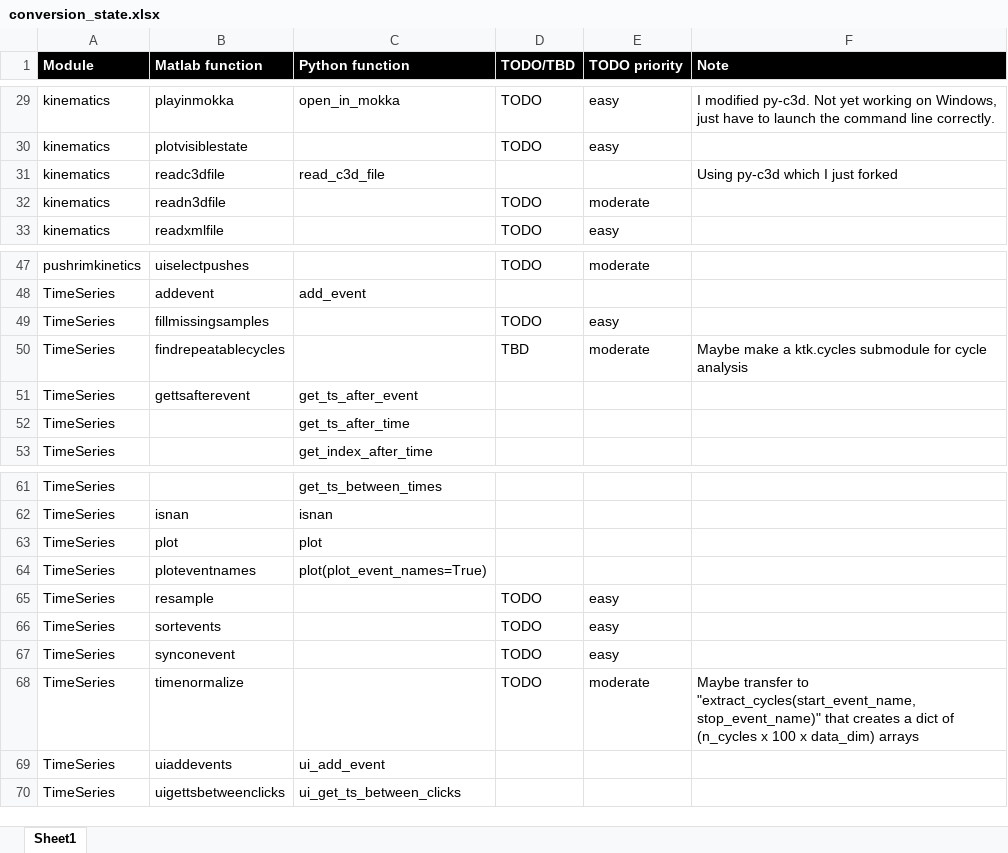
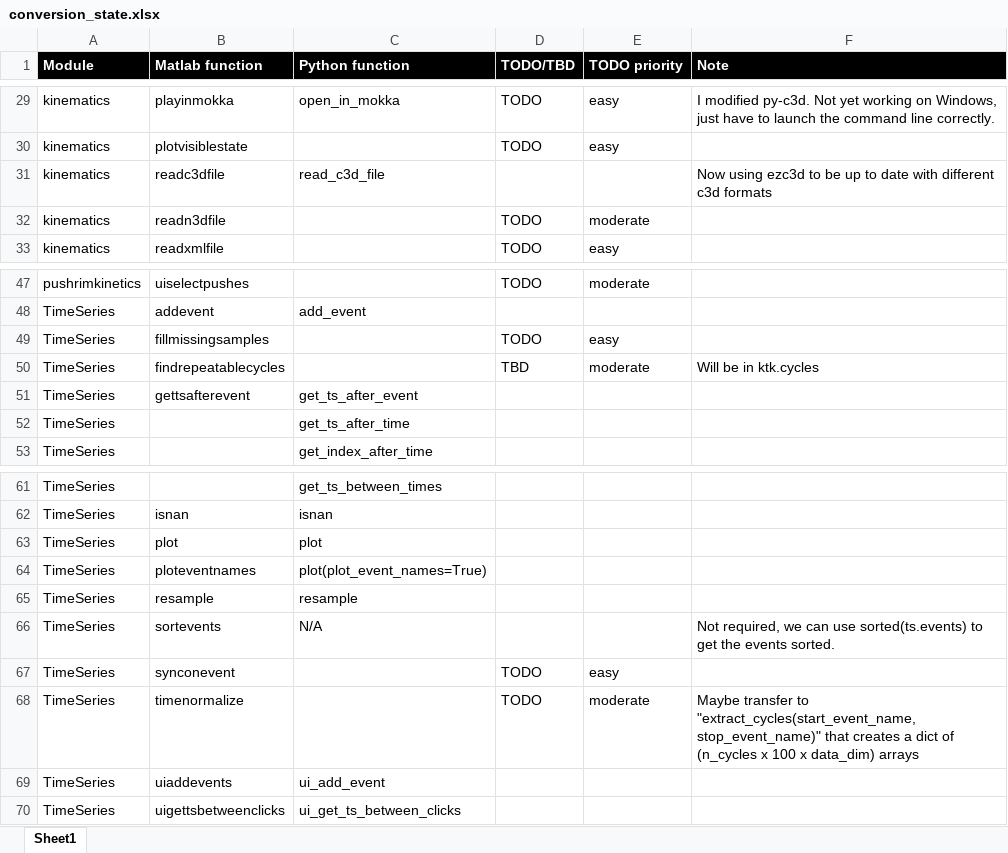
Before and after one commit to kineticstoolkit/kineticstoolkit, an Excel workbook: conversion_state.xlsx, sheet Sheet1, drawn as a sheet; only a part is shown, gaps mark what is left out; values as stored, in another font and other column widths than the file's, no borders; conditional formats not drawn; the diff names each change by its address in the sheet, - before the commit and + after, or states it on an @@ line.

Commit message:
Advances in ktk.cycles ; Started a tutorial for TimeSeries.

```diff
--- a/conversion_state.xlsx (sheet Sheet1)
+++ b/conversion_state.xlsx (sheet Sheet1)
-F31 (Note): Using py-c3d which I just forked
+F31 (Note): Now using ezc3d to be up to date with different c3d formats
-F50 (Note): Maybe make a ktk.cycles submodule for cycle analysis
+F50 (Note): Will be in ktk.cycles
-C65 (Python function): (empty)
+C65 (Python function): resample
-D65:D66 (TODO/TBD): TODO
+D65:D66 (TODO/TBD): (empty)
-E65:E66 (TODO priority): easy
+E65:E66 (TODO priority): (empty)
-C66 (Python function): (empty)
+C66 (Python function): N/A
-F66 (Note): (empty)
+F66 (Note): Not required, we can use sorted(ts.events) to get the events sorted.
```
Also changed, not shown: 13 other files.
